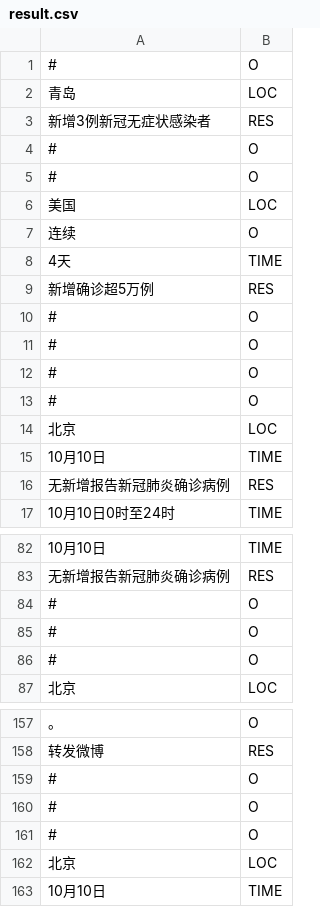
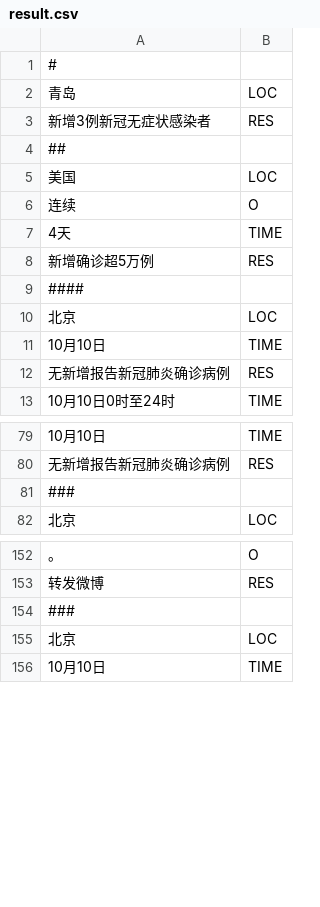
Before and after one commit to MasonsxuGroup/Ekg, a CSV file: Model_Code/result/result.csv, drawn as a sheet; only a part is shown, gaps mark what is left out; removed rows and columns are numbered as before the commit, all else as after; the diff covers the shown part only; the diff names each change by its address in the sheet, - before the commit and + after, or states it on an @@ line.

```diff
--- a/Model_Code/result/result.csv
+++ b/Model_Code/result/result.csv
-B1: O
+B1: (empty)
-row 4: # | O
-row 5: # | O
+row 4: ##
-row 10: # | O
-row 11: # | O
-row 12: # | O
-row 13: # | O
+row 9: ####
-row 84: # | O
-row 85: # | O
-row 86: # | O
+row 81: ###
-row 159: # | O
-row 160: # | O
-row 161: # | O
+row 154: ###
```
Also changed, not shown: 2 added rows, 1 removed row and 9 edited cells elsewhere in this file, Model_Code/result/result_lac.csv.
